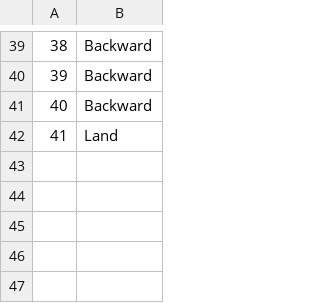
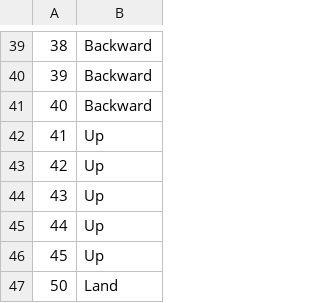
Before and after one commit to SWI-MIN/FCU_GraduationTopic_Drone, a CSV file: penny/version911/MarkerAction/marker_conf.csv, drawn as a sheet; only a part is shown, gaps mark what is left out; addresses are those after the commit; the diff names each change by its address in the sheet, - before the commit and + after, or states it on an @@ line.

Commit message:
Marker Adjust

```diff
--- a/penny/version911/MarkerAction/marker_conf.csv
+++ b/penny/version911/MarkerAction/marker_conf.csv
+row 42: 41 | Up
+row 43: 42 | Up
+row 44: 43 | Up
+row 45: 44 | Up
+row 46: 45 | Up
@@ column A renumbered from row 47 down @@
```
Also changed, not shown: 4 other files.
